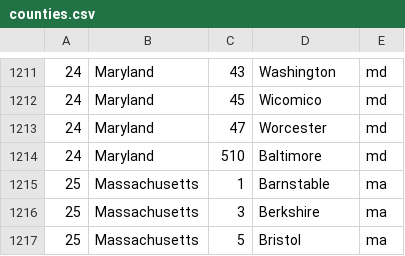
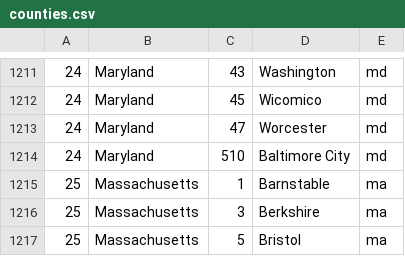
Before and after one commit to junliu1234/populationsynthesis, a CSV file: gui/data/counties.csv, drawn as a sheet; only a part is shown, gaps mark what is left out.

```diff
--- a/gui/data/counties.csv
+++ b/gui/data/counties.csv
@@ -1213,3 +1213,3 @@
 24,Maryland,47,Worcester,md
-24,Maryland,510,Baltimore,md
+24,Maryland,510,Baltimore City,md
 25,Massachusetts,1,Barnstable,ma
```
Also changed, not shown: gui/data/pums2000_variables.csv, gui/data/sf3filestablescorr.csv, 4 other files.
